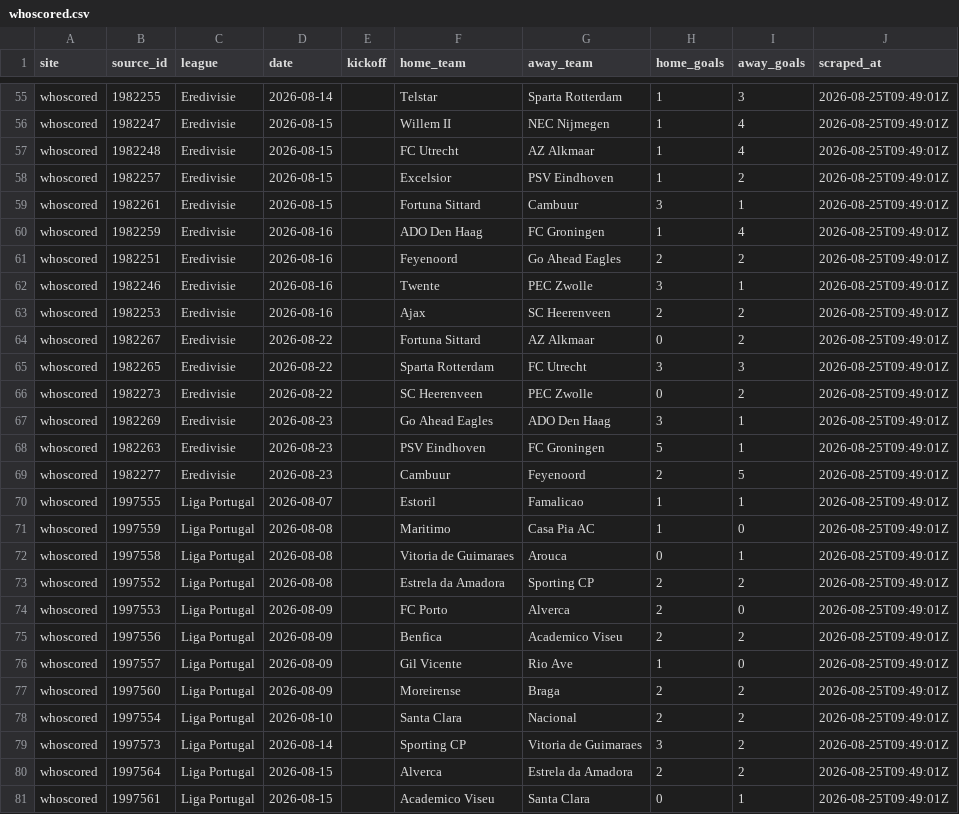
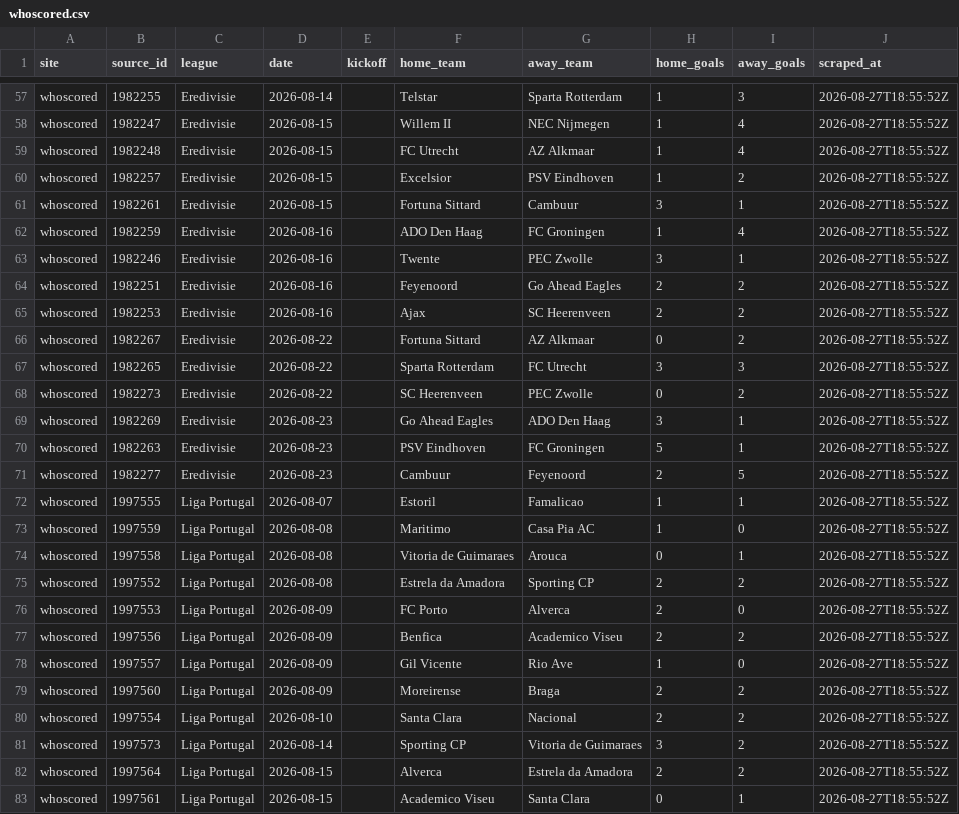
Before and after one commit to temesgen-982/consensus-temp, a CSV file: data/results/whoscored.csv, drawn as a sheet; only a part is shown, gaps mark what is left out; removed rows and columns are numbered as before the commit, all else as after; the diff covers the shown part only; the diff names each change by its address in the sheet, - before the commit and + after, or states it on an @@ line.

```diff
--- a/data/results/whoscored.csv
+++ b/data/results/whoscored.csv
-J57:J62 (scraped_at): 2026-08-25T09:49:01Z
+J57:J62 (scraped_at): 2026-08-27T18:55:52Z
-row 61: whoscored | 1982251 | Eredivisie | 2026-08-16 |  | Feyenoord | Go Ahead Eagles | 2 | 2 | 2026-08-25T09:49:01Z
-J63 (scraped_at): 2026-08-25T09:49:01Z
+J63 (scraped_at): 2026-08-27T18:55:52Z
+row 64: whoscored | 1982251 | Eredivisie | 2026-08-16 |  | Feyenoord | Go Ahead Eagles | 2 | 2 | 2026-08-27T18:55:52Z
-J65:J83 (scraped_at): 2026-08-25T09:49:01Z
+J65:J83 (scraped_at): 2026-08-27T18:55:52Z
```
Also changed, not shown: 2 added rows and 65 edited cells elsewhere in this file, data/canonical/fixtures.csv, data/canonical/review_aliases.csv, 9 other files.
